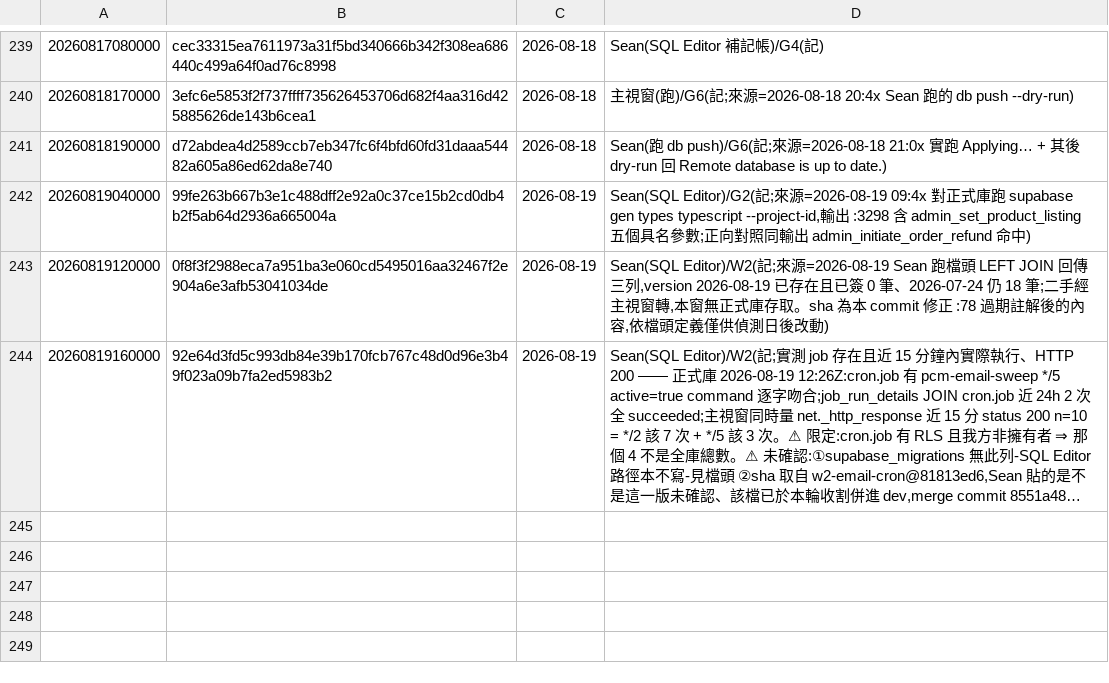
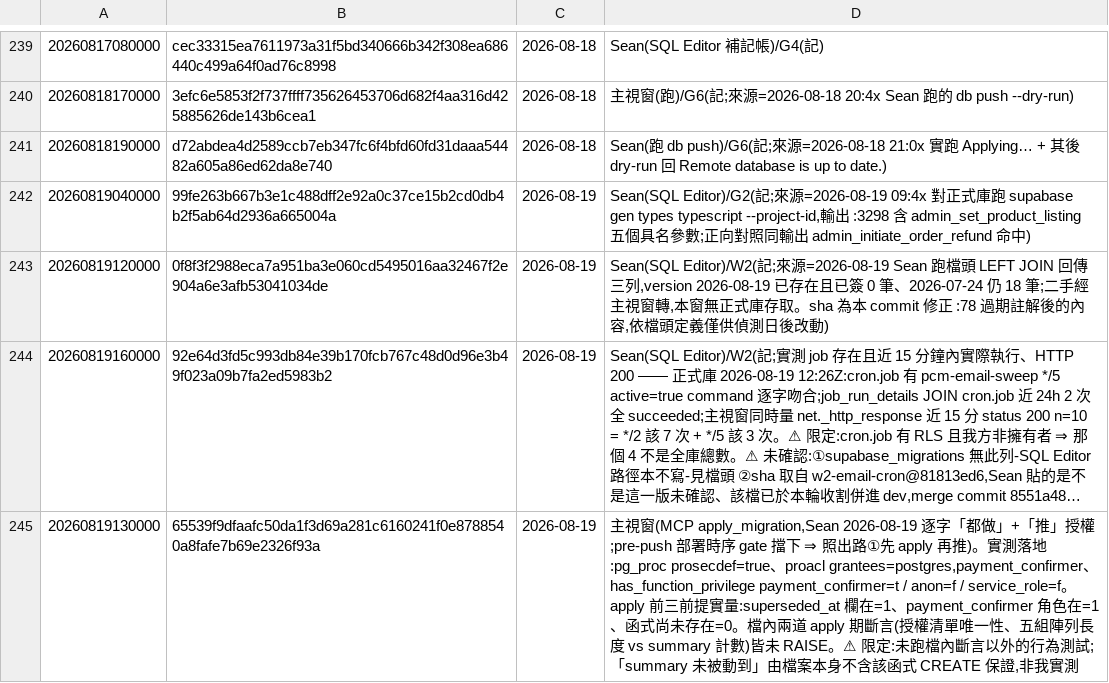
Before and after one commit to pcmmotorsports/pcm-website-v2, a TSV file: supabase/APPLIED.tsv, drawn as a sheet; only a part is shown, gaps mark what is left out; long unchanged cells end in …; the diff names each change by its address in the sheet, - before the commit and + after, or states it on an @@ line.

Commit message:
chore(config): APPLIED.tsv 補記 20260819130000 已 apply —— 被 pre-push 閘擋下來才發現的 [M-3]
Sean 2026-08-19 逐字授權「都做」+「推」。pre-push 部署時序 gate 擋下,理由=應用層新增行
呼叫 get_payment_anomaly_alert_display_ids,而該函式所在 migration 未 apply
⇒ 正式站會 PGRST202(2026-08-07 壞 8 小時)。閘自己印的計數逐字:
`gate: 3 blocked / 2 pending(檢查了 1 個 ref)`。照出路①先 apply、補帳本、再推,未用 --no-verify。

apply 前三前提實量,每條一行可重跑:
`select count(*) from pg_attribute where attrelid='public.payment_charge_attempts'::regclass and attname='superseded_at' and not attisdropped` ⇒ 1
`select count(*) from pg_roles where rolname='payment_confirmer'` ⇒ 1
`select count(*) from pg_proc p join pg_namespace n on n.oid=p.pronamespace where n.nspname='public' and p.proname='get_payment_anomaly_alert_display_ids'` ⇒ 0

apply 後落地實量,同樣可重跑:
`select prosecdef from pg_proc where proname='get_payment_anomaly_alert_display_ids'` ⇒ true
`select string_agg(pg_get_userbyid(a.grantee),',') from pg_proc p, aclexplode(p.proacl) a where p.proname='get_payment_anomaly_alert_display_ids'` ⇒ postgres,payment_confirmer
`has_function_privilege(...)` payment_confirmer ⇒ t / anon ⇒ f / service_role ⇒ f
檔內兩道 apply 期斷言(EXECUTE 授權清單、五組陣列長度 vs summary 計數)皆未 RAISE。

閘另外點名 get_payment_anomaly_alert_summary,而它在正式庫本來就在,數法
`select proname from pg_proc where proname like 'get_payment_anomaly_alert%'` ⇒ apply 前 1 列、apply 後 2 列。
⇒ 那一格是閘對「未 apply 的 migration 也重新定義了它」的保守回報,不是缺函式。
20260819010000 仍未 apply,數法 `grep -c '^20260819010000' supabase/APPLIED.tsv` ⇒ 0,不碰它。

限定:未跑檔內斷言以外的行為測試。「本函式沒動到 summary」不是實測,是由該檔不含
summary 的 CREATE 推出來的,數法
`grep -c 'FUNCTION public.get_payment_anomaly_alert_summary' supabase/migrations/20260819130000_m3_250_anomaly_alert_display_ids.sql` ⇒ 0。

```diff
--- a/supabase/APPLIED.tsv
+++ b/supabase/APPLIED.tsv
+row 245: 20260819130000 | 65539f9dfaafc50da1f3d69a281c6160241f0e8788540a8fafe7b69e2326f93a | 2026-08-19 | 主視窗(MCP apply_migration,Sean 2026-08-19 逐字「都做」+「推」授權;pre-push 部署時序 gate 擋下 ⇒ 照出路①先 apply 再推)。實測落地:pg_proc prosecdef=true、proacl grantees=postgres,payment_confirmer、has_function_privilege payment_confirmer=t / anon=f / service_role=f。apply 前三前提實量:superseded_at 欄在=1、payment_confirmer 角色在=1、函式尚未存在=0。檔內兩道 apply 期斷言(授權清單唯一性、五組陣列長度 vs summary 計數)皆未 RAISE。⚠ 限定:未跑檔內斷言以外的行為測試;「summary 未被動到」由檔案本身不含該函式 CREATE 保證,非我實測
```
